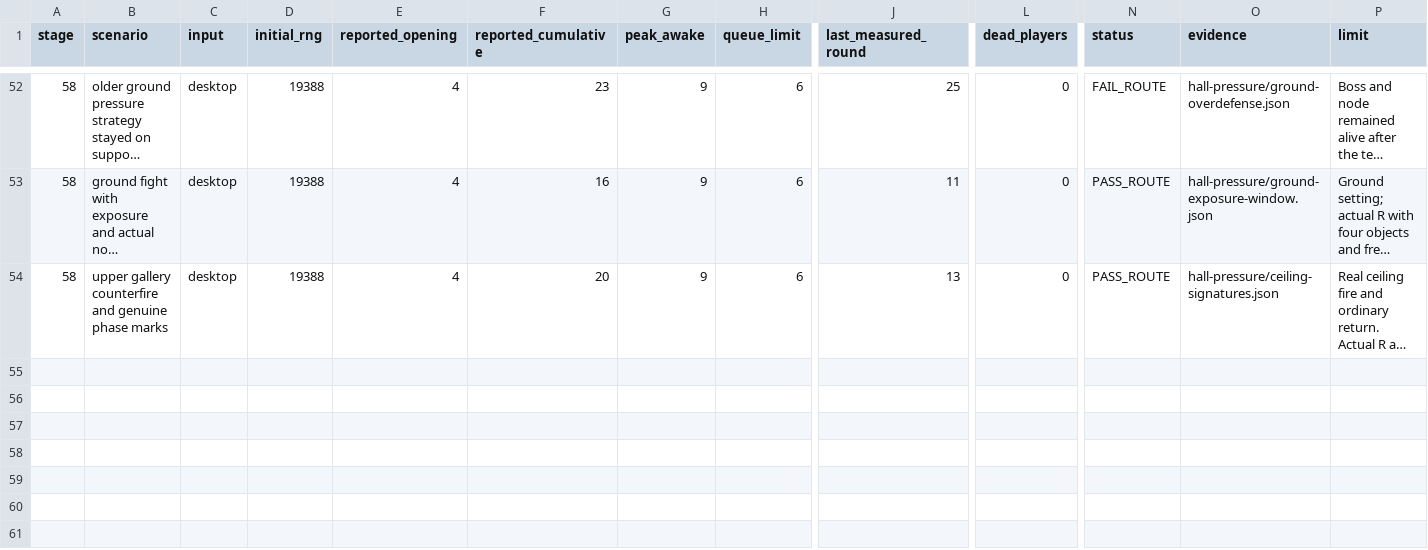
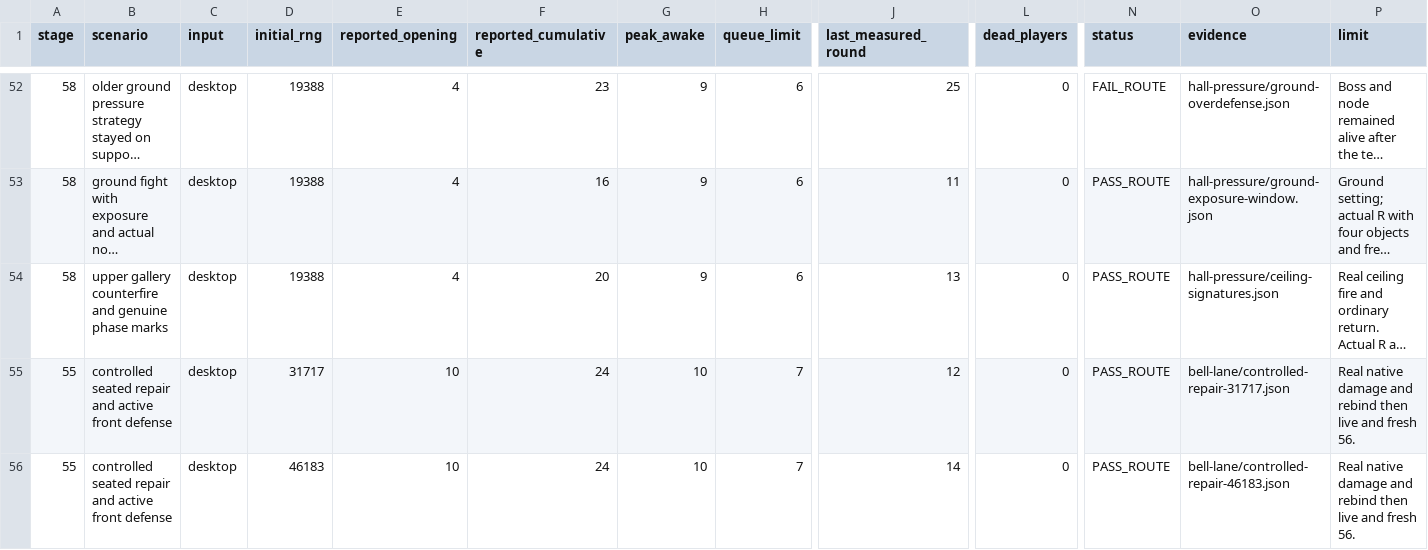
Before and after one commit to sys8994/honro, a CSV file: game/docs/act6/mumyeongsa-p00-p10/encounters/observed.csv, drawn as a sheet; only a part is shown, gaps mark what is left out; long unchanged cells end in …; rows hold the shown columns only; the diff names each change by its address in the sheet, - before the commit and + after, or states it on an @@ line.

Commit message:
Verify both controlled bell repair victories and independent stage 56 reload

```diff
--- a/game/docs/act6/mumyeongsa-p00-p10/encounters/observed.csv
+++ b/game/docs/act6/mumyeongsa-p00-p10/encounters/observed.csv
+row 55: 55 | controlled seated repair and active front defense | desktop | 31717 | 10 | 24 | 10 | 7 | 12 | 0 | PASS_ROUTE | bell-lane/controlled-repair-31717.json | Real native damage and rebind then live and fresh 56.
+row 56: 55 | controlled seated repair and active front defense | desktop | 46183 | 10 | 24 | 10 | 7 | 14 | 0 | PASS_ROUTE | bell-lane/controlled-repair-46183.json | Real native damage and rebind then live and fresh 56.
```
Also changed, not shown: 3 other files.
